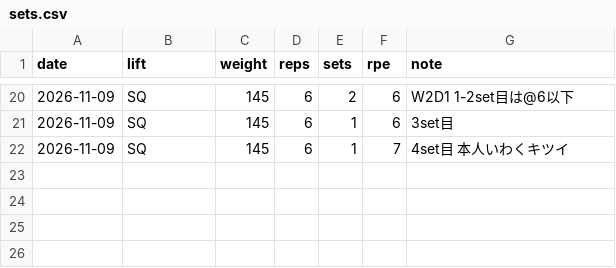
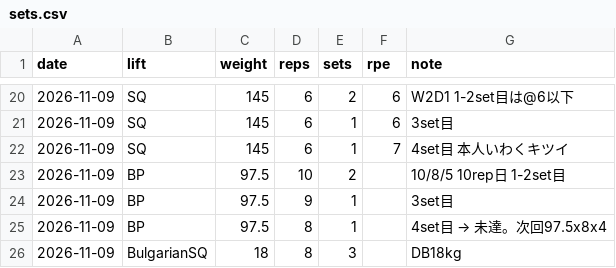
Before and after one commit to shunyebanye-arch/RPE-calc, a CSV file: training_log/sets.csv, drawn as a sheet; only a part is shown, gaps mark what is left out; the diff names each change by its address in the sheet, - before the commit and + after, or states it on an @@ line.

```diff
--- a/training_log/sets.csv
+++ b/training_log/sets.csv
+row 23: 2026-11-09 | BP | 97.5 | 10 | 2 |  | 10/8/5 10rep日 1-2set目
+row 24: 2026-11-09 | BP | 97.5 | 9 | 1 |  | 3set目
+row 25: 2026-11-09 | BP | 97.5 | 8 | 1 |  | 4set目 → 未達。次回97.5x8x4
+row 26: 2026-11-09 | BulgarianSQ | 18 | 8 | 3 |  | DB18kg
```
Also changed, not shown: 1 other file.
